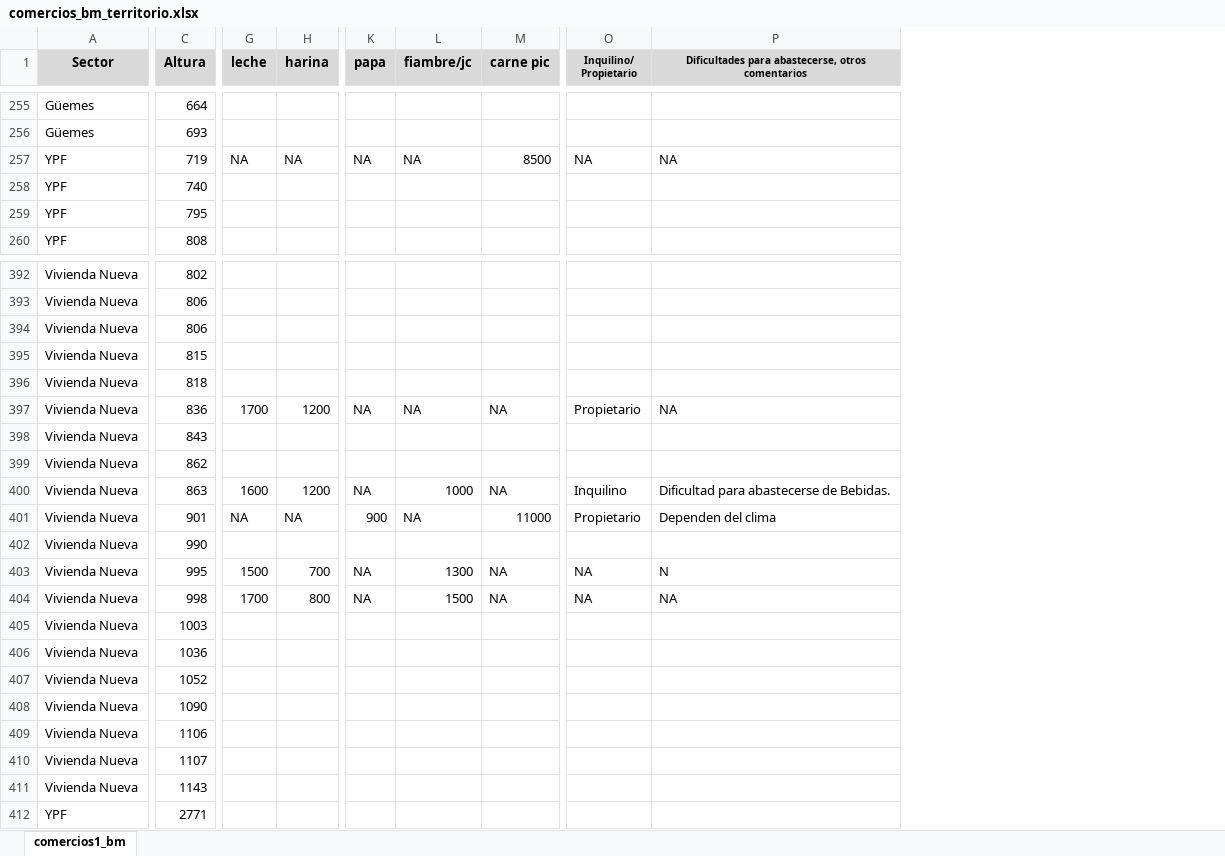
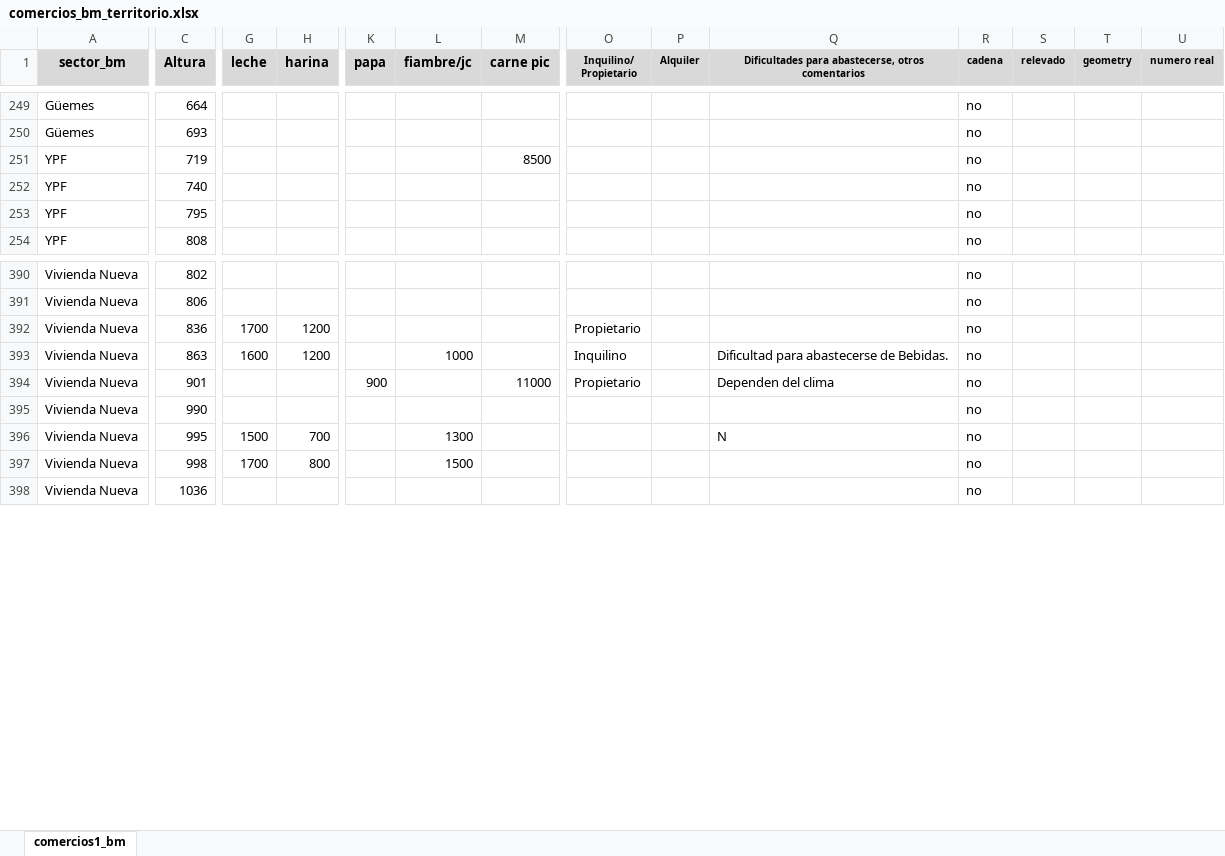
Before and after one commit to AngSuAnz/meu_tesis, an Excel workbook: data/comercios_bm_territorio.xlsx, sheet comercios1_bm, drawn as a sheet; only a part is shown, gaps mark what is left out; values as stored, in another font and other column widths than the file's, no borders; removed rows and columns are numbered as before the commit, all else as after; rows hold the shown columns only; the diff covers the shown part only; the diff names each change by its address in the sheet, - before the commit and + after, or states it on an @@ line.

Commit message:
Carga de comercios

```diff
--- a/data/comercios_bm_territorio.xlsx (sheet comercios1_bm)
+++ b/data/comercios_bm_territorio.xlsx (sheet comercios1_bm)
+column P (Alquiler), empty
+column R (cadena), rows 249-254: all no; rows 390-398: all no
+column S (relevado), empty
+column T (geometry), empty
+column U (numero real), empty
-A1: Sector
+A1: sector_bm
-G251 (leche): NA
+G251 (leche): (empty)
-H251 (harina): NA
+H251 (harina): (empty)
-K251 (papa): NA
+K251 (papa): (empty)
-L251 (fiambre/jc): NA
+L251 (fiambre/jc): (empty)
-O251 (Inquilino/ Propietario): NA
+O251 (Inquilino/ Propietario): (empty)
-Q251: NA
+Q251: (empty)
-row 394: Vivienda Nueva | 806
-row 395: Vivienda Nueva | 815
-row 396: Vivienda Nueva | 818
-K392 (papa): NA
+K392 (papa): (empty)
-L392 (fiambre/jc): NA
+L392 (fiambre/jc): (empty)
-M392 (carne pic): NA
+M392 (carne pic): (empty)
-Q392: NA
+Q392: (empty)
-row 398: Vivienda Nueva | 843
-row 399: Vivienda Nueva | 862
-K393 (papa): NA
+K393 (papa): (empty)
-M393 (carne pic): NA
+M393 (carne pic): (empty)
-G394 (leche): NA
+G394 (leche): (empty)
-H394 (harina): NA
+H394 (harina): (empty)
-L394 (fiambre/jc): NA
+L394 (fiambre/jc): (empty)
-K396:K397 (papa): NA
+K396:K397 (papa): (empty)
-M396:M397 (carne pic): NA
+M396:M397 (carne pic): (empty)
-O396:O397 (Inquilino/ Propietario): NA
+O396:O397 (Inquilino/ Propietario): (empty)
-Q397: NA
+Q397: (empty)
-row 405: Vivienda Nueva | 1003
-row 407: Vivienda Nueva | 1052
-row 408: Vivienda Nueva | 1090
-row 409: Vivienda Nueva | 1106
-row 410: Vivienda Nueva | 1107
-row 411: Vivienda Nueva | 1143
-row 412: YPF | 2771
```
Also changed, not shown: 7 added rows, 36 removed rows and 392 edited cells elsewhere in this sheet, 11 other files.
